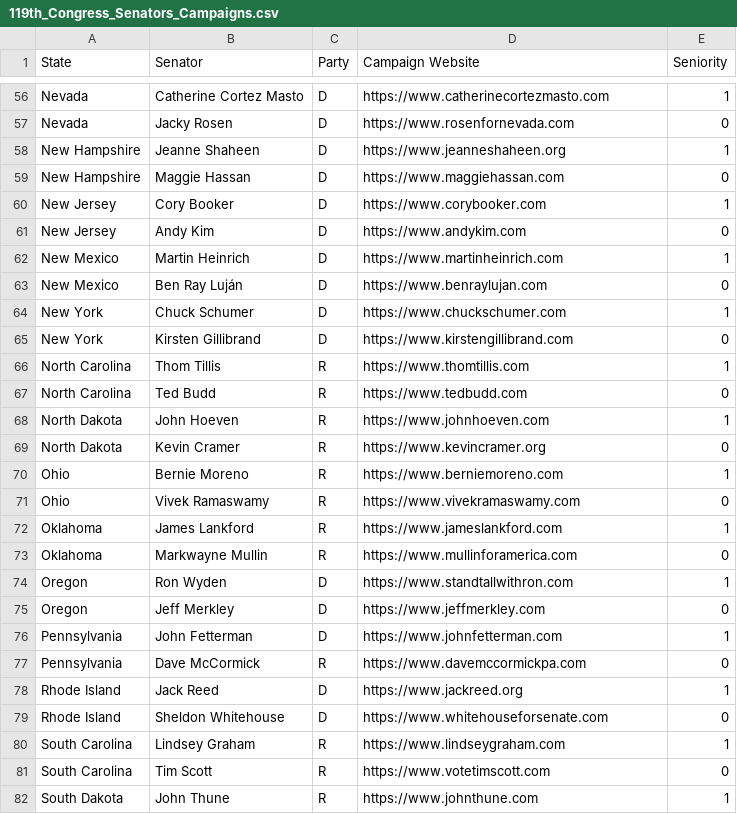
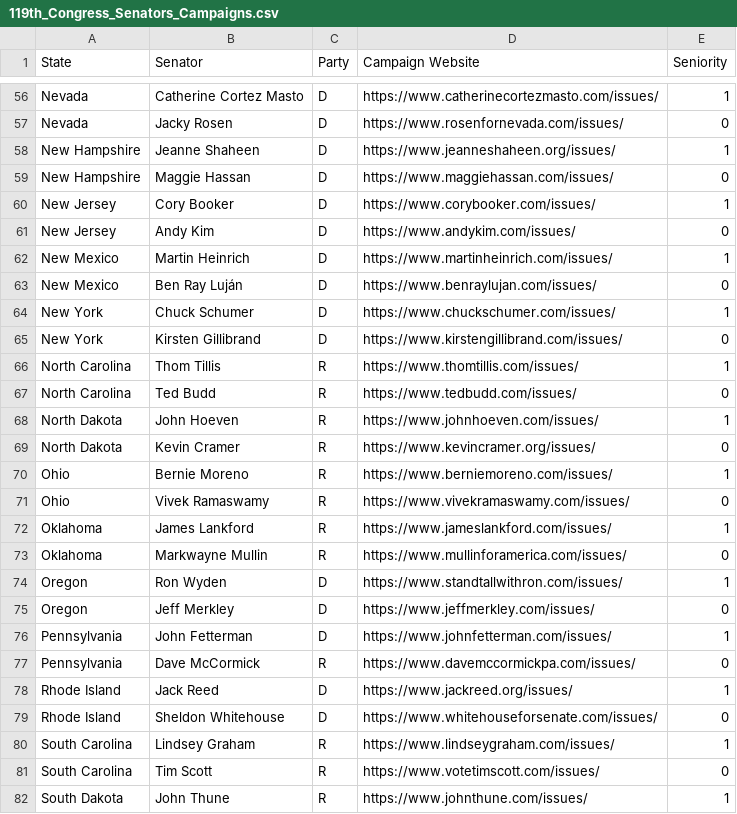
Before and after one commit to ObfuscatedFuture/Senator-Holmes, a CSV file: server/data/119th_Congress_Senators_Campaigns.csv, drawn as a sheet; only a part is shown, gaps mark what is left out; the diff covers the shown part only; the diff names each change by its address in the sheet, - before the commit and + after, or states it on an @@ line.

Commit message:
fix: added issues to csv file

```diff
--- a/server/data/119th_Congress_Senators_Campaigns.csv
+++ b/server/data/119th_Congress_Senators_Campaigns.csv
-D56 (Campaign Website): https://www.catherinecortezmasto.com
+D56 (Campaign Website): https://www.catherinecortezmasto.com/issues/
-D57 (Campaign Website): https://www.rosenfornevada.com
+D57 (Campaign Website): https://www.rosenfornevada.com/issues/
-D58 (Campaign Website): https://www.jeanneshaheen.org
+D58 (Campaign Website): https://www.jeanneshaheen.org/issues/
-D59 (Campaign Website): https://www.maggiehassan.com
+D59 (Campaign Website): https://www.maggiehassan.com/issues/
-D60 (Campaign Website): https://www.corybooker.com
+D60 (Campaign Website): https://www.corybooker.com/issues/
-D61 (Campaign Website): https://www.andykim.com
+D61 (Campaign Website): https://www.andykim.com/issues/
-D62 (Campaign Website): https://www.martinheinrich.com
+D62 (Campaign Website): https://www.martinheinrich.com/issues/
-D63 (Campaign Website): https://www.benraylujan.com
+D63 (Campaign Website): https://www.benraylujan.com/issues/
-D64 (Campaign Website): https://www.chuckschumer.com
+D64 (Campaign Website): https://www.chuckschumer.com/issues/
-D65 (Campaign Website): https://www.kirstengillibrand.com
+D65 (Campaign Website): https://www.kirstengillibrand.com/issues/
-D66 (Campaign Website): https://www.thomtillis.com
+D66 (Campaign Website): https://www.thomtillis.com/issues/
-D67 (Campaign Website): https://www.tedbudd.com
+D67 (Campaign Website): https://www.tedbudd.com/issues/
-D68 (Campaign Website): https://www.johnhoeven.com
+D68 (Campaign Website): https://www.johnhoeven.com/issues/
-D69 (Campaign Website): https://www.kevincramer.org
+D69 (Campaign Website): https://www.kevincramer.org/issues/
-D70 (Campaign Website): https://www.berniemoreno.com
+D70 (Campaign Website): https://www.berniemoreno.com/issues/
-D71 (Campaign Website): https://www.vivekramaswamy.com
+D71 (Campaign Website): https://www.vivekramaswamy.com/issues/
-D72 (Campaign Website): https://www.jameslankford.com
+D72 (Campaign Website): https://www.jameslankford.com/issues/
-D73 (Campaign Website): https://www.mullinforamerica.com
+D73 (Campaign Website): https://www.mullinforamerica.com/issues/
-D74 (Campaign Website): https://www.standtallwithron.com
+D74 (Campaign Website): https://www.standtallwithron.com/issues/
-D75 (Campaign Website): https://www.jeffmerkley.com
+D75 (Campaign Website): https://www.jeffmerkley.com/issues/
-D76 (Campaign Website): https://www.johnfetterman.com
+D76 (Campaign Website): https://www.johnfetterman.com/issues/
-D77 (Campaign Website): https://www.davemccormickpa.com
+D77 (Campaign Website): https://www.davemccormickpa.com/issues/
-D78 (Campaign Website): https://www.jackreed.org
+D78 (Campaign Website): https://www.jackreed.org/issues/
-D79 (Campaign Website): https://www.whitehouseforsenate.com
+D79 (Campaign Website): https://www.whitehouseforsenate.com/issues/
-D80 (Campaign Website): https://www.lindseygraham.com
+D80 (Campaign Website): https://www.lindseygraham.com/issues/
-D81 (Campaign Website): https://www.votetimscott.com
+D81 (Campaign Website): https://www.votetimscott.com/issues/
-D82 (Campaign Website): https://www.johnthune.com
+D82 (Campaign Website): https://www.johnthune.com/issues/
```
Also changed, not shown: 73 edited cells elsewhere in this file.
